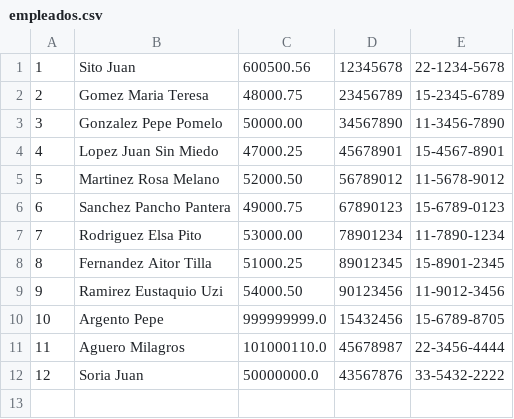
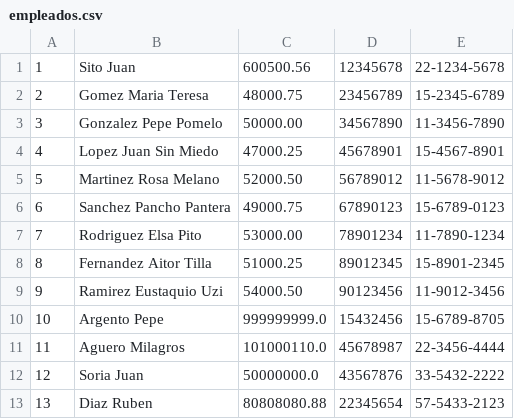
Before and after one commit to VRodriguezValentin/SP_PROGRAMACION_I_2C2024_Rodriguez_Valentin, a CSV file: empleados.csv, drawn as a sheet; the diff names each change by its address in the sheet, - before the commit and + after, or states it on an @@ line.

```diff
--- a/empleados.csv
+++ b/empleados.csv
+row 13: 13 | Diaz Ruben | 80808080.88 | 22345654 | 57-5433-2123
```
Also changed, not shown: 5 other files.
